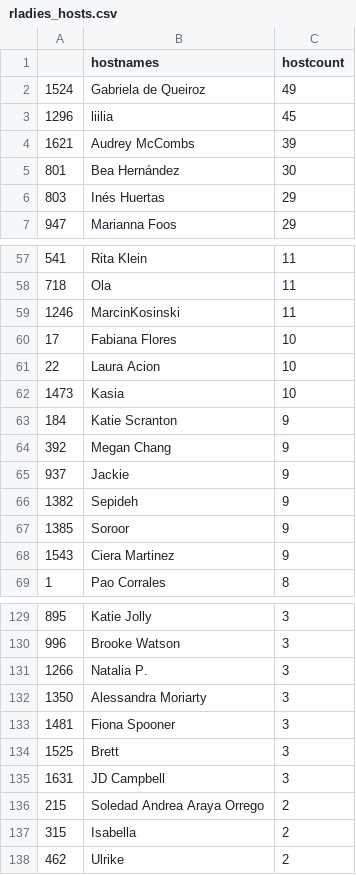
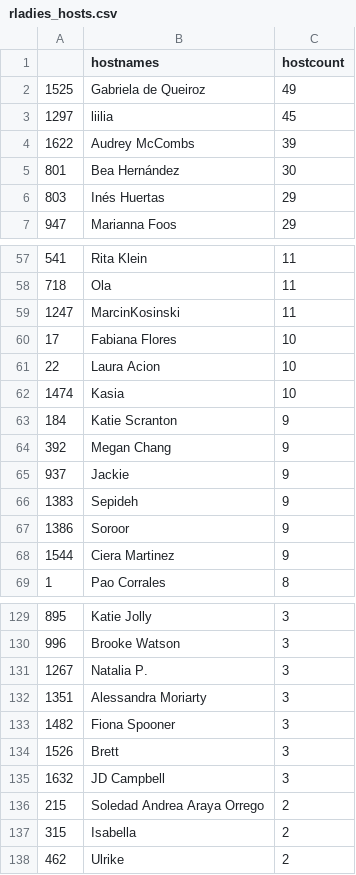
Before and after one commit to r-community/user-groups, a CSV file: docs/data/rladies_hosts.csv, drawn as a sheet; only a part is shown, gaps mark what is left out; the diff covers the shown part only.

```diff
--- a/docs/data/rladies_hosts.csv
+++ b/docs/data/rladies_hosts.csv
@@ -1,5 +1,5 @@
 "","hostnames","hostcount"
-"1524","Gabriela de Queiroz",49
-"1296","liilia",45
-"1621","Audrey McCombs",39
+"1525","Gabriela de Queiroz",49
+"1297","liilia",45
+"1622","Audrey McCombs",39
 "801","Bea Hernández",30
@@ -58,6 +58,6 @@
 "718","Ola",11
-"1246","MarcinKosinski",11
+"1247","MarcinKosinski",11
 "17","Fabiana Flores",10
 "22","Laura Acion",10
-"1473","Kasia ",10
+"1474","Kasia ",10
 "184","Katie Scranton",9
@@ -65,5 +65,5 @@
 "937","Jackie",9
-"1382","Sepideh",9
-"1385","Soroor",9
-"1543","Ciera Martinez",9
+"1383","Sepideh",9
+"1386","Soroor",9
+"1544","Ciera Martinez",9
 "1","Pao Corrales",8
@@ -130,7 +130,7 @@
 "996","Brooke Watson",3
-"1266","Natalia P.",3
-"1350","Alessandra Moriarty",3
-"1481","Fiona Spooner",3
-"1525","Brett",3
-"1631","JD Campbell",3
+"1267","Natalia P.",3
+"1351","Alessandra Moriarty",3
+"1482","Fiona Spooner",3
+"1526","Brett",3
+"1632","JD Campbell",3
 "215","Soledad Andrea Araya Orrego",2
```
Also changed, not shown: 3 added rows, 3 removed rows and 41 edited cells elsewhere in this file, docs/data/rladies.csv, docs/data/rugs.csv, 5 other files.
